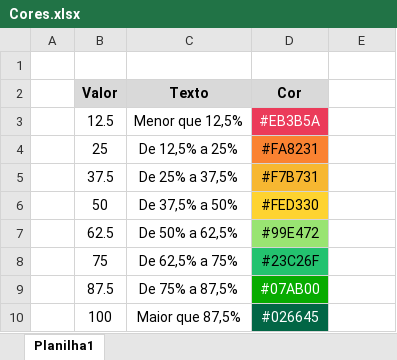
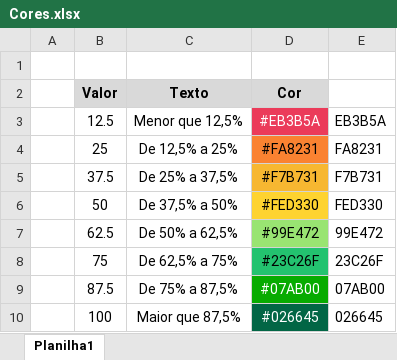
Before and after one commit to cristiano-silva-0182/base_distribuicao_e_aplicacao, an Excel workbook: Cores.xlsx, sheet Planilha1, drawn as a sheet; values as stored, in another font and other column widths than the file's, no borders; the diff names each change by its address in the sheet, - before the commit and + after, or states it on an @@ line.

```diff
--- a/Cores.xlsx (sheet Planilha1)
+++ b/Cores.xlsx (sheet Planilha1)
-E3: (empty)
+E3: EB3B5A
-E4: (empty)
+E4: FA8231
-E5: (empty)
+E5: F7B731
-E6: (empty)
+E6: FED330
-E7: (empty)
+E7: 99E472
-E8: (empty)
+E8: 23C26F
-E9: (empty)
+E9: 07AB00
-E10: (empty)
+E10: 026645
```
Also changed, not shown: 5 other files.
